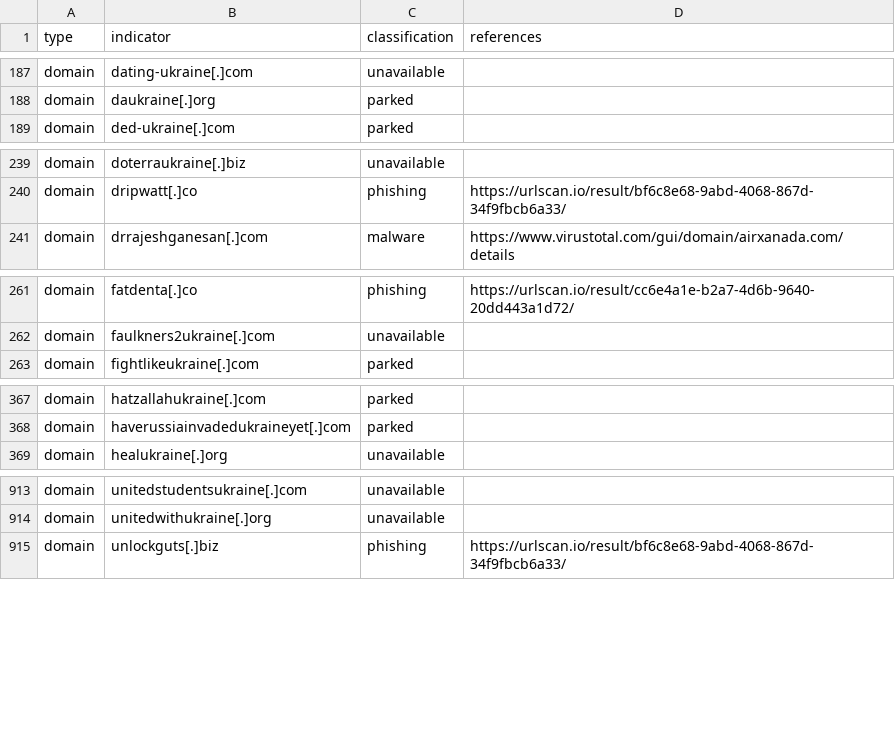
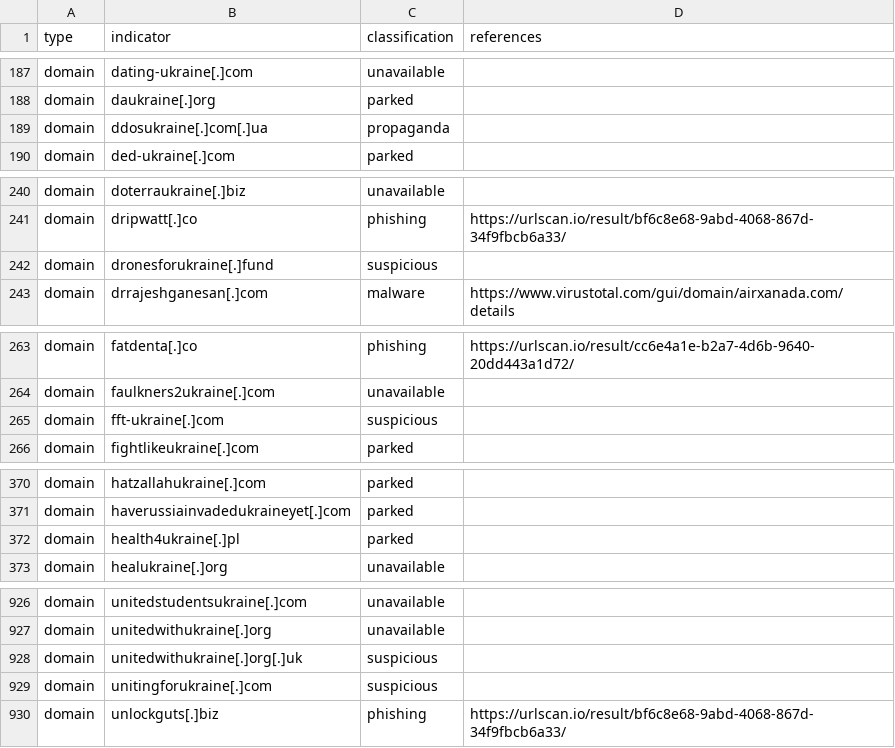
Before and after one commit to infobloxopen/threat-intelligence, a CSV file: ukraine/ukraine_russia_malicous_suspicious_iocs.csv, drawn as a sheet; only a part is shown, gaps mark what is left out; the diff covers the shown part only.

```diff
--- a/ukraine/ukraine_russia_malicous_suspicious_iocs.csv
+++ b/ukraine/ukraine_russia_malicous_suspicious_iocs.csv
@@ -188,2 +188,3 @@
 "domain","daukraine[.]org","parked",""
+"domain","ddosukraine[.]com[.]ua","propaganda",""
 "domain","ded-ukraine[.]com","parked",""
@@ -240,2 +241,3 @@
 "domain","dripwatt[.]co","phishing","https://urlscan.io/result/bf6c8e68-9abd-4068-867d-34f9fbcb6a33/"
+"domain","dronesforukraine[.]fund","suspicious",""
 "domain","drrajeshganesan[.]com","malware","https://www.virustotal.com/gui/domain/airxanada.com/details"
@@ -262,2 +264,3 @@
 "domain","faulkners2ukraine[.]com","unavailable",""
+"domain","fft-ukraine[.]com","suspicious",""
 "domain","fightlikeukraine[.]com","parked",""
@@ -368,2 +371,3 @@
 "domain","haverussiainvadedukraineyet[.]com","parked",""
+"domain","health4ukraine[.]pl","parked",""
 "domain","healukraine[.]org","unavailable",""
@@ -914,2 +927,4 @@
 "domain","unitedwithukraine[.]org","unavailable",""
+"domain","unitedwithukraine[.]org[.]uk","suspicious",""
+"domain","unitingforukraine[.]com","suspicious",""
 "domain","unlockguts[.]biz","phishing","https://urlscan.io/result/bf6c8e68-9abd-4068-867d-34f9fbcb6a33/"
```
Also changed, not shown: 12 added rows elsewhere in this file, ukraine/ukraine_russia_legitimate_iocs.csv.
